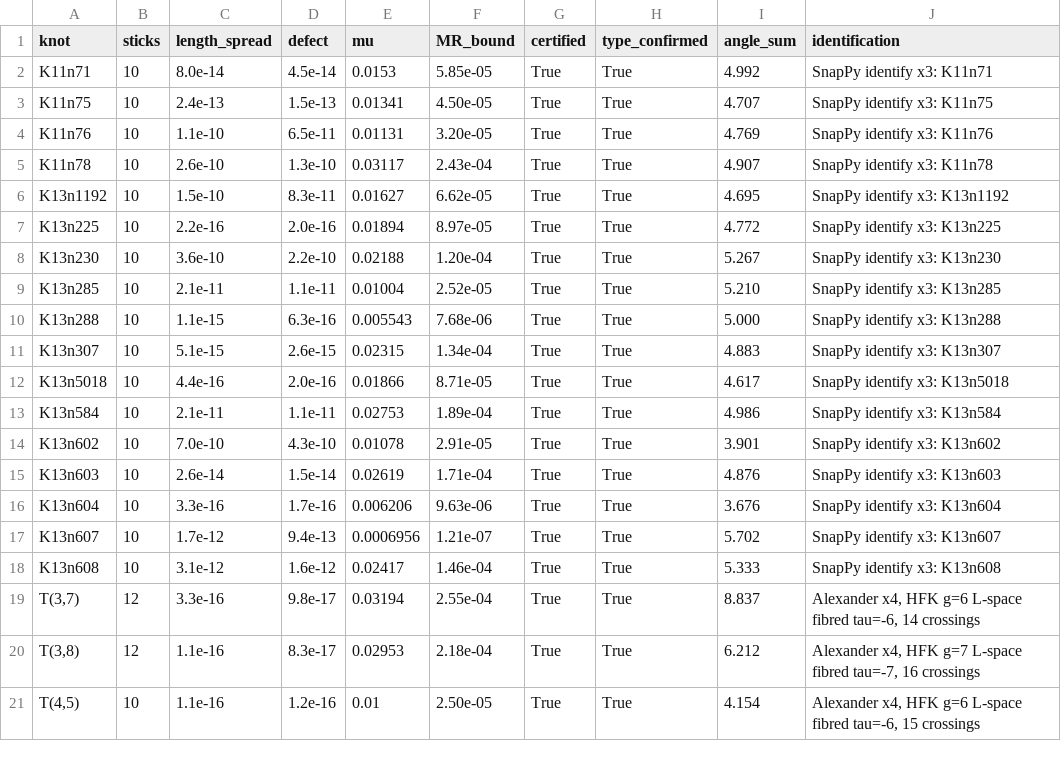
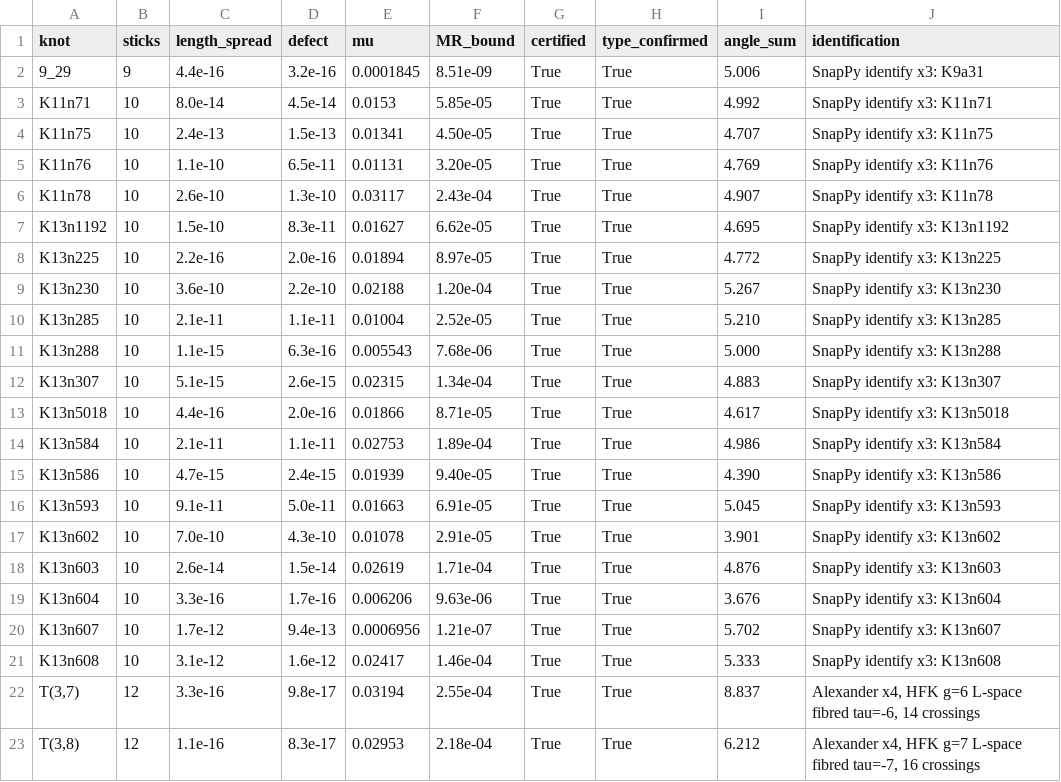
Before and after one commit to DJLineslip/stick-knot-optimizer, a CSV file: results/summary.csv, drawn as a sheet; only a part is shown; the shorter side is filled out with more unchanged rows.

Commit message:
feat(crss): record steps 1-3 with known limitations
Audit 12,965 source groups, save three checked known-stick polygons, verify 28 saved geometric intervals and 59 nontrivial exact-stick table cases, and generate the provisional 12,965-row census. The supplied NetCDF remains outside Git. No task-4 sweep was run.

SECURITY REVIEW FAILED: nonscalar _FillValue or missing_value attributes can broadcast coordinate or PD comparisons into large temporaries. _scalar reads scalar variables and attribute fallbacks before adequate dtype, size and shape validation. Do not use this reader on untrusted NetCDF input. 93 tests pass for the supplied source, not hostile metadata.

SCIENTIFIC LIMITATIONS: 10_86 and 10_162 disagree with their source names; 12,644 other source identities are unsampled. 1,919 Eddy-only equilateral counts are reported candidates, and 744 positive candidate differences are not proofs. Knot identification is numerical; interval certificates cover geometric inequalities only.

FOLLOW-UP BEFORE TASK 4: add failing scalar and fill-attribute metadata tests; validate and bound metadata before reading or comparing; rerun tests, full audit, census and saved-result checks; obtain independent fail-closed reader approval. See README.md, data/README.md, AGENTS.md and results/RUNLOG.md.

```diff
--- a/results/summary.csv
+++ b/results/summary.csv
@@ -1,2 +1,3 @@
 knot,sticks,length_spread,defect,mu,MR_bound,certified,type_confirmed,angle_sum,identification
+9_29,9,4.4e-16,3.2e-16,0.0001845,8.51e-09,True,True,5.006,SnapPy identify x3: K9a31
 K11n71,10,8.0e-14,4.5e-14,0.0153,5.85e-05,True,True,4.992,SnapPy identify x3: K11n71
@@ -13,2 +14,4 @@ K13n5018,10,4.4e-16,2.0e-16,0.01866,8.71e-05,True,True,4.617,SnapPy identify x3:
 K13n584,10,2.1e-11,1.1e-11,0.02753,1.89e-04,True,True,4.986,SnapPy identify x3: K13n584
+K13n586,10,4.7e-15,2.4e-15,0.01939,9.40e-05,True,True,4.390,SnapPy identify x3: K13n586
+K13n593,10,9.1e-11,5.0e-11,0.01663,6.91e-05,True,True,5.045,SnapPy identify x3: K13n593
 K13n602,10,7.0e-10,4.3e-10,0.01078,2.91e-05,True,True,3.901,SnapPy identify x3: K13n602
```
Also changed, not shown: 27 other files.
